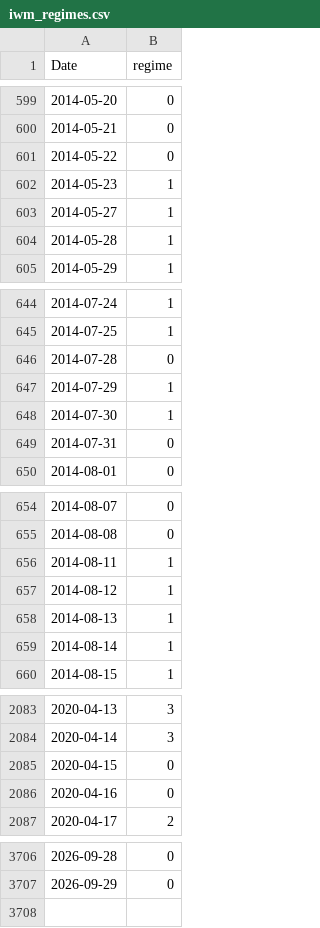
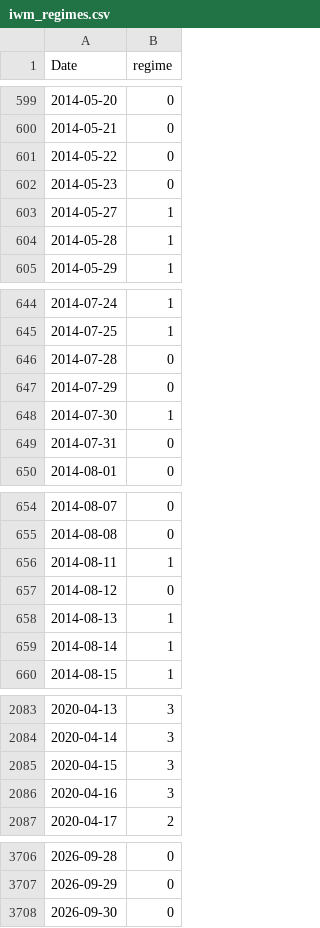
Before and after one commit to Akishai18/SignalM, a CSV file: regime_results/indices/iwm_regimes.csv, drawn as a sheet; only a part is shown, gaps mark what is left out; the diff covers the shown part only.

```diff
--- a/regime_results/indices/iwm_regimes.csv
+++ b/regime_results/indices/iwm_regimes.csv
@@ -601,3 +601,3 @@ Date,regime
 2014-05-22,0
-2014-05-23,1
+2014-05-23,0
 2014-05-27,1
@@ -646,3 +646,3 @@ Date,regime
 2014-07-28,0
-2014-07-29,1
+2014-07-29,0
 2014-07-30,1
@@ -656,3 +656,3 @@ Date,regime
 2014-08-11,1
-2014-08-12,1
+2014-08-12,0
 2014-08-13,1
@@ -2084,4 +2084,4 @@ Date,regime
 2020-04-14,3
-2020-04-15,0
-2020-04-16,0
+2020-04-15,3
+2020-04-16,3
 2020-04-17,2
@@ -3707 +3707,2 @@ Date,regime
 2026-09-29,0
+2026-09-30,0
```
Also changed, not shown: 10 edited cells elsewhere in this file, regime_results/indices/dia_regimes.csv, regime_results/indices/qqq_regimes.csv, 22 other files.
